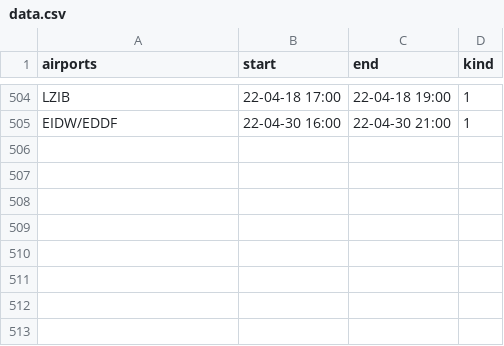
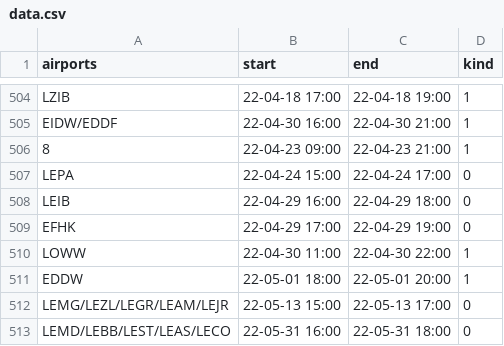
Before and after one commit to MatisseBE/VATSIMeventHISTORY, a CSV file: data.csv, drawn as a sheet; only a part is shown, gaps mark what is left out; the diff names each change by its address in the sheet, - before the commit and + after, or states it on an @@ line.

Commit message:
committing files

```diff
--- a/data.csv
+++ b/data.csv
+row 506: 8 | 22-04-23 09:00 | 22-04-23 21:00 | 1
+row 507: LEPA | 22-04-24 15:00 | 22-04-24 17:00 | 0
+row 508: LEIB | 22-04-29 16:00 | 22-04-29 18:00 | 0
+row 509: EFHK | 22-04-29 17:00 | 22-04-29 19:00 | 0
+row 510: LOWW | 22-04-30 11:00 | 22-04-30 22:00 | 1
+row 511: EDDW | 22-05-01 18:00 | 22-05-01 20:00 | 1
+row 512: LEMG/LEZL/LEGR/LEAM/LEJR | 22-05-13 15:00 | 22-05-13 17:00 | 0
+row 513: LEMD/LEBB/LEST/LEAS/LECO | 22-05-31 16:00 | 22-05-31 18:00 | 0
```
